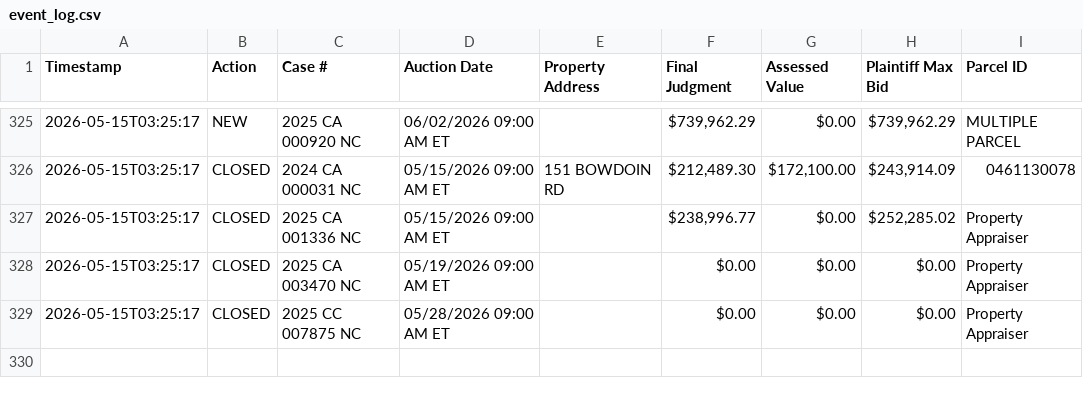
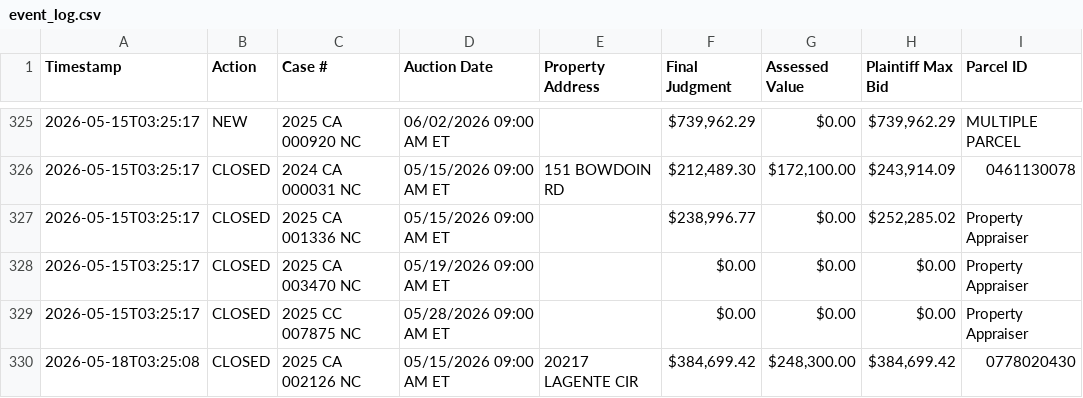
Before and after one commit to figlesias7/realforeclose-sarasota, a CSV file: data/event_log.csv, drawn as a sheet; only a part is shown, gaps mark what is left out.

```diff
--- a/data/event_log.csv
+++ b/data/event_log.csv
@@ -329 +329,2 @@ Timestamp,Action,Case #,Auction Date,Property Address,Final Judgment,Assessed Va
 2026-05-15T03:25:17,CLOSED,2025 CC 007875 NC,05/28/2026 09:00 AM ET,,$0.00,$0.00,$0.00,Property Appraiser
+2026-05-18T03:25:08,CLOSED,2025 CA 002126 NC,05/15/2026 09:00 AM ET,20217 LAGENTE CIR,"$384,699.42","$248,300.00","$384,699.42",0778020430
```
Also changed, not shown: 3 other files.
